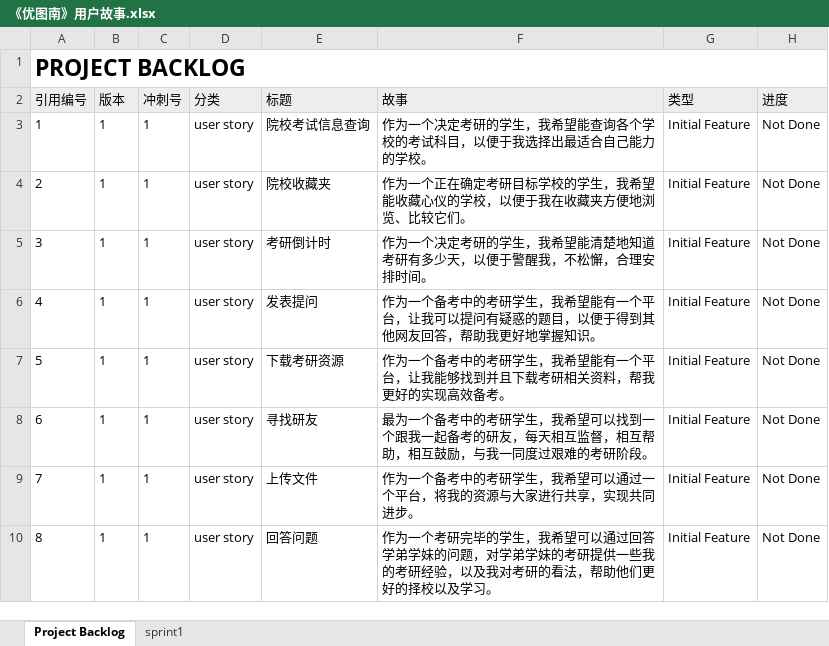
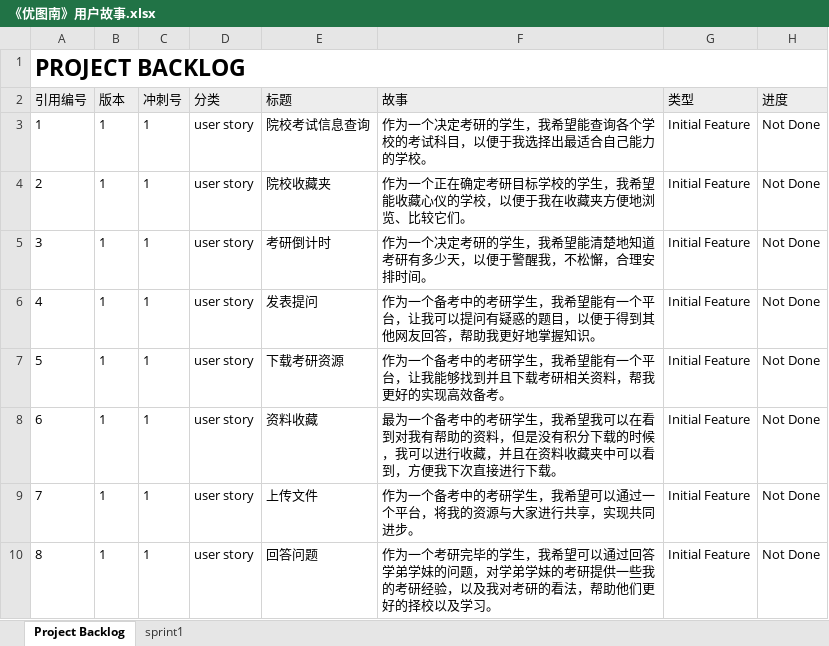
Before and after one commit to tangxi8823/software-engineering-, an Excel workbook: project/《优图南》用户故事.xlsx, sheet Project Backlog, drawn as a sheet; only a part is shown; values as stored, in another font and other column widths than the file's, no borders; the diff names each change by its address in the sheet, - before the commit and + after, or states it on an @@ line.

Commit message:
update

```diff
--- a/project/《优图南》用户故事.xlsx (sheet Project Backlog)
+++ b/project/《优图南》用户故事.xlsx (sheet Project Backlog)
-E8 (标题): 寻找研友
+E8 (标题): 资料收藏
-F8 (故事): …，我希望可以找到一个跟我一起备考的研友，每天相互监督，相互帮助，相互鼓励，与我一同度过艰难的考研阶段。
+F8 (故事): …，我希望我可以在看到对我有帮助的资料，但是没有积分下载的时候，我可以进行收藏，并且在资料收藏夹中可以看到，方便我下次直接进行下载。
```
